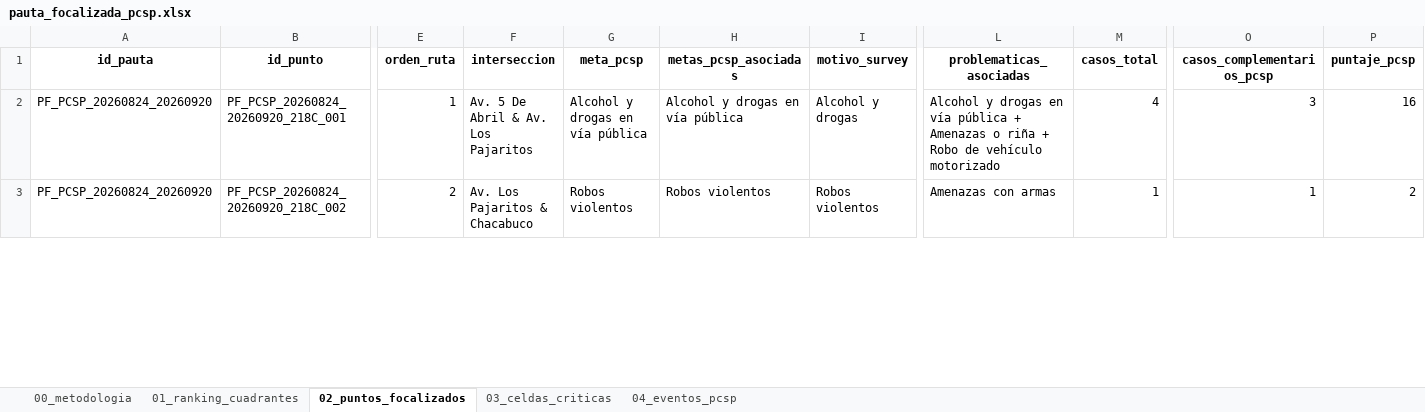
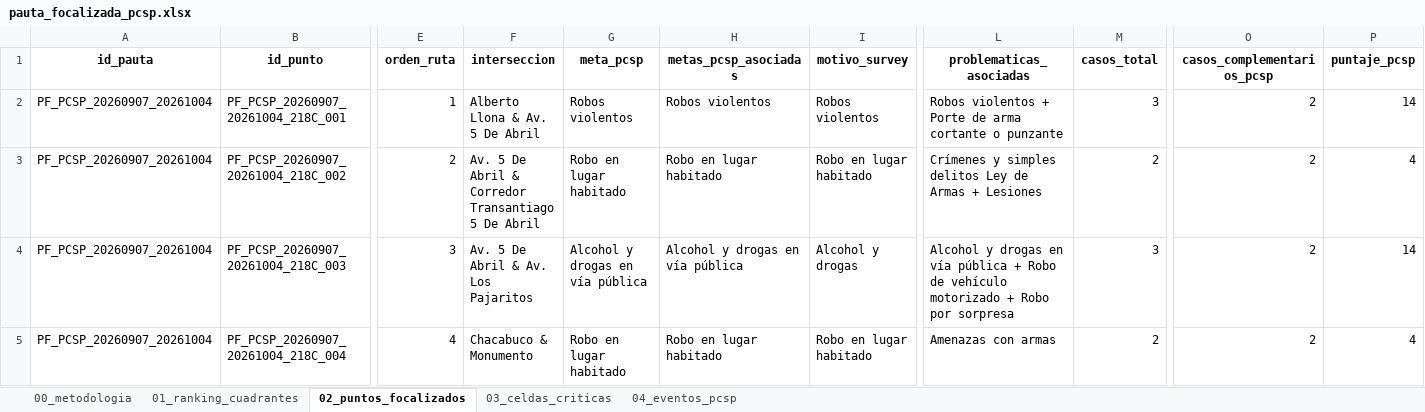
Before and after one commit to dipresec-maipu/pauta-focalizado, an Excel workbook: pauta_focalizada_pcsp.xlsx, sheet 02_puntos_focalizados, drawn as a sheet; only a part is shown, gaps mark what is left out; values as stored, in another font and other column widths than the file's, no borders; addresses are those after the commit; rows hold the shown columns only; the diff covers the shown part only; the diff names each change by its address in the sheet, - before the commit and + after, or states it on an @@ line.

```diff
--- a/pauta_focalizada_pcsp.xlsx (sheet 02_puntos_focalizados)
+++ b/pauta_focalizada_pcsp.xlsx (sheet 02_puntos_focalizados)
+row 2: PF_PCSP_20260907_20261004 | PF_PCSP_20260907_20261004_218C_001 | 1 | Alberto Llona & Av. 5 De Abril | Robos violentos | Robos violentos | Robos violentos | Robos violentos + Porte de arma cortante o punzante | 3 | 2 | 14
+row 3: PF_PCSP_20260907_20261004 | PF_PCSP_20260907_20261004_218C_002 | 2 | Av. 5 De Abril & Corredor Transantiago 5 De Abril | Robo en lugar habitado | Robo en lugar habitado | Robo en lugar habitado | Crímenes y simples delitos Ley de Armas + Lesiones | 2 | 2 | 4
-A4:A5 (id_pauta): PF_PCSP_20260824_20260920
+A4:A5 (id_pauta): PF_PCSP_20260907_20261004
-B4 (id_punto): PF_PCSP_20260824_20260920_218C_001
+B4 (id_punto): PF_PCSP_20260907_20261004_218C_003
-E4 (orden_ruta): 1
+E4 (orden_ruta): 3
-L4 (problematicas_asociadas): …pública + Amenazas o riña + Robo de vehículo motorizado
+L4 (problematicas_asociadas): …pública + Robo de vehículo motorizado + Robo por sorpresa
-M4 (casos_total): 4
+M4 (casos_total): 3
-O4 (casos_complementarios_pcsp): 3
+O4 (casos_complementarios_pcsp): 2
-P4 (puntaje_pcsp): 16
+P4 (puntaje_pcsp): 14
-B5 (id_punto): PF_PCSP_20260824_20260920_218C_002
+B5 (id_punto): PF_PCSP_20260907_20261004_218C_004
-E5 (orden_ruta): 2
+E5 (orden_ruta): 4
-F5 (interseccion): Av. Los Pajaritos & Chacabuco
+F5 (interseccion): Chacabuco & Monumento
-G5 (meta_pcsp): Robos violentos
+G5 (meta_pcsp): Robo en lugar habitado
-H5 (metas_pcsp_asociadas): Robos violentos
+H5 (metas_pcsp_asociadas): Robo en lugar habitado
-I5 (motivo_survey): Robos violentos
+I5 (motivo_survey): Robo en lugar habitado
-M5 (casos_total): 1
+M5 (casos_total): 2
-O5 (casos_complementarios_pcsp): 1
+O5 (casos_complementarios_pcsp): 2
-P5 (puntaje_pcsp): 2
+P5 (puntaje_pcsp): 4
```
Also changed, not shown: 13 added rows, 15 removed rows and 666 edited cells elsewhere in this sheet, sheet 04_eventos_pcsp, sheet 03_celdas_criticas, sheet 01_ranking_cuadrantes, sheet 00_metodologia, pauta_verificador_pcsp.xlsx, 10 other files.
